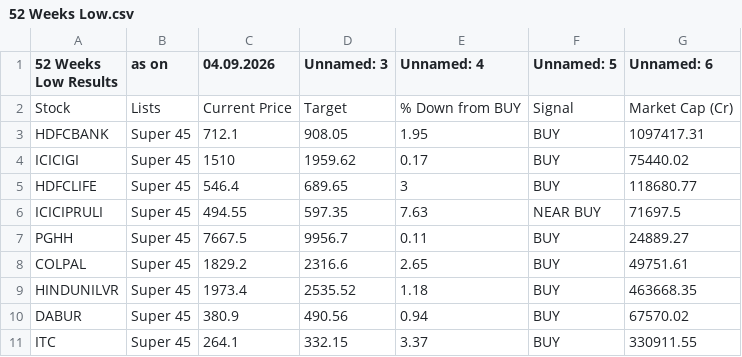
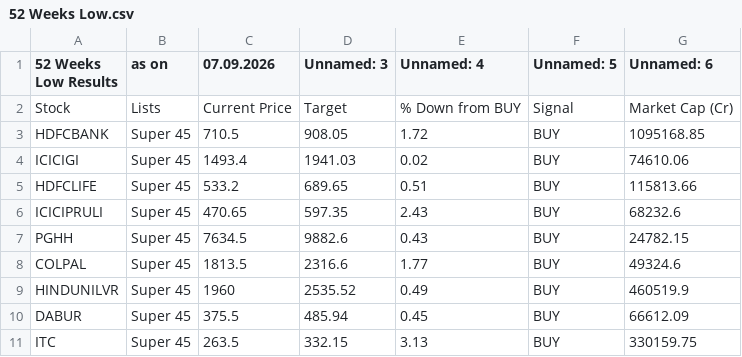
Before and after one commit to mojiburrahaman25/stock-output, a CSV file: 52 Weeks Low.csv, drawn as a sheet; only a part is shown; the diff covers the shown part only.

```diff
--- a/52 Weeks Low.csv
+++ b/52 Weeks Low.csv
@@ -1,11 +1,11 @@
-52 Weeks Low Results,as on,04.09.2026,Unnamed: 3,Unnamed: 4,Unnamed: 5,Unnamed: 6
+52 Weeks Low Results,as on,07.09.2026,Unnamed: 3,Unnamed: 4,Unnamed: 5,Unnamed: 6
 Stock,Lists,Current Price,Target,% Down from BUY,Signal,Market Cap (Cr)
-HDFCBANK,Super 45,712.1,908.05,1.95,BUY,1097417.31
-ICICIGI,Super 45,1510,1959.62,0.17,BUY,75440.02
-HDFCLIFE,Super 45,546.4,689.65,3,BUY,118680.77
-ICICIPRULI,Super 45,494.55,597.35,7.63,NEAR BUY,71697.5
-PGHH,Super 45,7667.5,9956.7,0.11,BUY,24889.27
-COLPAL,Super 45,1829.2,2316.6,2.65,BUY,49751.61
-HINDUNILVR,Super 45,1973.4,2535.52,1.18,BUY,463668.35
-DABUR,Super 45,380.9,490.56,0.94,BUY,67570.02
-ITC,Super 45,264.1,332.15,3.37,BUY,330911.55
+HDFCBANK,Super 45,710.5,908.05,1.72,BUY,1095168.85
+ICICIGI,Super 45,1493.4,1941.03,0.02,BUY,74610.06
+HDFCLIFE,Super 45,533.2,689.65,0.51,BUY,115813.66
+ICICIPRULI,Super 45,470.65,597.35,2.43,BUY,68232.6
+PGHH,Super 45,7634.5,9882.6,0.43,BUY,24782.15
+COLPAL,Super 45,1813.5,2316.6,1.77,BUY,49324.6
+HINDUNILVR,Super 45,1960,2535.52,0.49,BUY,460519.9
+DABUR,Super 45,375.5,485.94,0.45,BUY,66612.09
+ITC,Super 45,263.5,332.15,3.13,BUY,330159.75
```
Also changed, not shown: 2 added rows and 43 edited cells elsewhere in this file, BUY List.csv, ENVELOP.csv, 6 other files.
